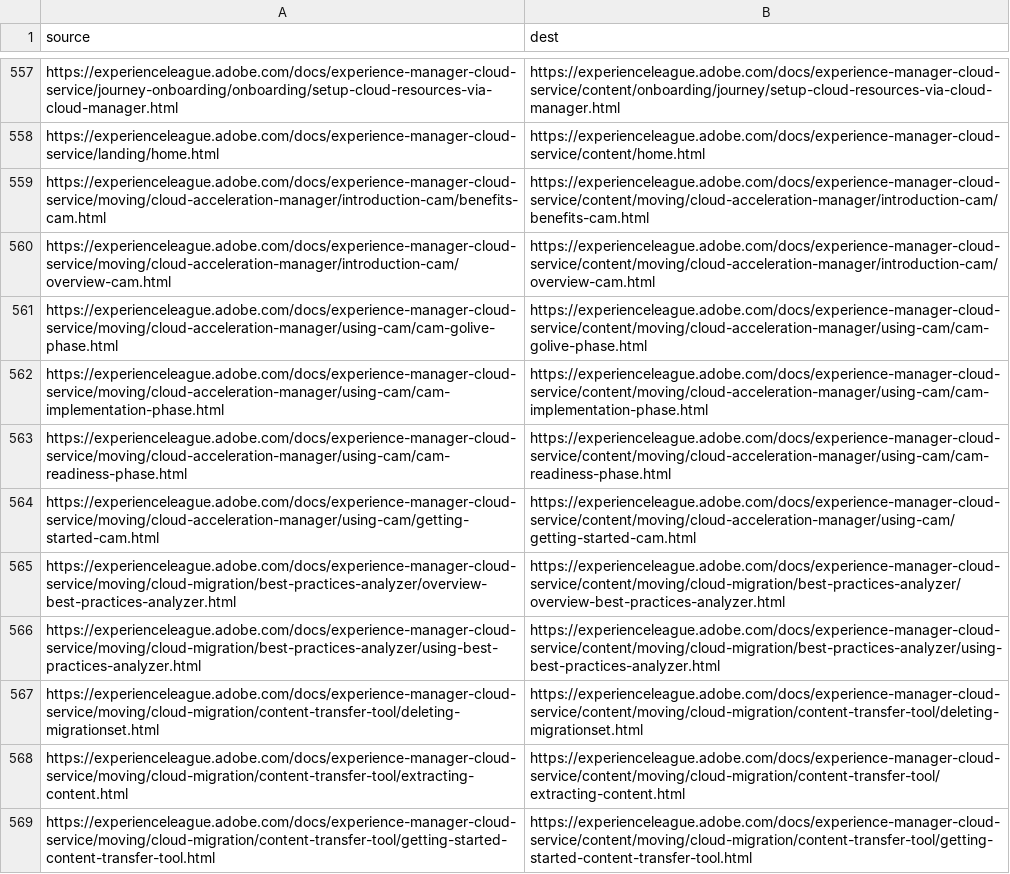
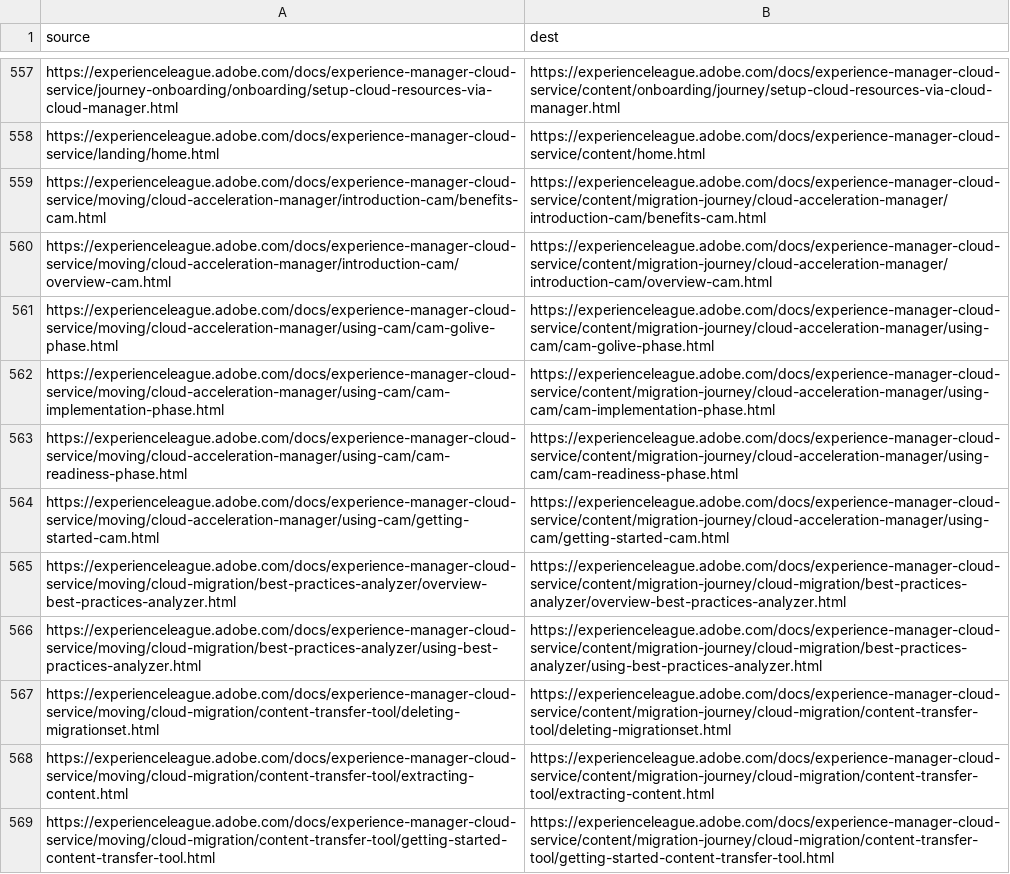
Before and after one commit to AdobeDocs/experience-manager-cloud-service.en, a CSV file: redirects.csv, drawn as a sheet; only a part is shown, gaps mark what is left out; the diff covers the shown part only; the diff names each change by its address in the sheet, - before the commit and + after, or states it on an @@ line.

Commit message:
Update redirects.csv

```diff
--- a/redirects.csv
+++ b/redirects.csv
-B559 (dest): https://experienceleague.adobe.com/docs/experience-manager-cloud-service/content/moving/cloud-acceleration-manager/introduction-cam/benefits-cam.html
+B559 (dest): https://experienceleague.adobe.com/docs/experience-manager-cloud-service/content/migration-journey/cloud-acceleration-manager/introduction-cam/benefits-cam.html
-B560 (dest): https://experienceleague.adobe.com/docs/experience-manager-cloud-service/content/moving/cloud-acceleration-manager/introduction-cam/overview-cam.html
+B560 (dest): https://experienceleague.adobe.com/docs/experience-manager-cloud-service/content/migration-journey/cloud-acceleration-manager/introduction-cam/overview-cam.html
-B561 (dest): https://experienceleague.adobe.com/docs/experience-manager-cloud-service/content/moving/cloud-acceleration-manager/using-cam/cam-golive-phase.html
+B561 (dest): https://experienceleague.adobe.com/docs/experience-manager-cloud-service/content/migration-journey/cloud-acceleration-manager/using-cam/cam-golive-phase.html
-B562 (dest): https://experienceleague.adobe.com/docs/experience-manager-cloud-service/content/moving/cloud-acceleration-manager/using-cam/cam-implementation-phase.html
+B562 (dest): https://experienceleague.adobe.com/docs/experience-manager-cloud-service/content/migration-journey/cloud-acceleration-manager/using-cam/cam-implementation-phase.html
-B563 (dest): https://experienceleague.adobe.com/docs/experience-manager-cloud-service/content/moving/cloud-acceleration-manager/using-cam/cam-readiness-phase.html
+B563 (dest): https://experienceleague.adobe.com/docs/experience-manager-cloud-service/content/migration-journey/cloud-acceleration-manager/using-cam/cam-readiness-phase.html
-B564 (dest): https://experienceleague.adobe.com/docs/experience-manager-cloud-service/content/moving/cloud-acceleration-manager/using-cam/getting-started-cam.html
+B564 (dest): https://experienceleague.adobe.com/docs/experience-manager-cloud-service/content/migration-journey/cloud-acceleration-manager/using-cam/getting-started-cam.html
-B565 (dest): https://experienceleague.adobe.com/docs/experience-manager-cloud-service/content/moving/cloud-migration/best-practices-analyzer/overview-best-practices-analyzer.html
+B565 (dest): https://experienceleague.adobe.com/docs/experience-manager-cloud-service/content/migration-journey/cloud-migration/best-practices-analyzer/overview-best-practices-analyzer.html
-B566 (dest): https://experienceleague.adobe.com/docs/experience-manager-cloud-service/content/moving/cloud-migration/best-practices-analyzer/using-best-practices-analyzer.html
+B566 (dest): https://experienceleague.adobe.com/docs/experience-manager-cloud-service/content/migration-journey/cloud-migration/best-practices-analyzer/using-best-practices-analyzer.html
-B567 (dest): https://experienceleague.adobe.com/docs/experience-manager-cloud-service/content/moving/cloud-migration/content-transfer-tool/deleting-migrationset.html
+B567 (dest): https://experienceleague.adobe.com/docs/experience-manager-cloud-service/content/migration-journey/cloud-migration/content-transfer-tool/deleting-migrationset.html
-B568 (dest): https://experienceleague.adobe.com/docs/experience-manager-cloud-service/content/moving/cloud-migration/content-transfer-tool/extracting-content.html
+B568 (dest): https://experienceleague.adobe.com/docs/experience-manager-cloud-service/content/migration-journey/cloud-migration/content-transfer-tool/extracting-content.html
-B569 (dest): https://experienceleague.adobe.com/docs/experience-manager-cloud-service/content/moving/cloud-migration/content-transfer-tool/getting-started-content-transfer-tool.html
+B569 (dest): https://experienceleague.adobe.com/docs/experience-manager-cloud-service/content/migration-journey/cloud-migration/content-transfer-tool/getting-started-content-transfer-tool.html
```
Also changed, not shown: 20 edited cells elsewhere in this file.
